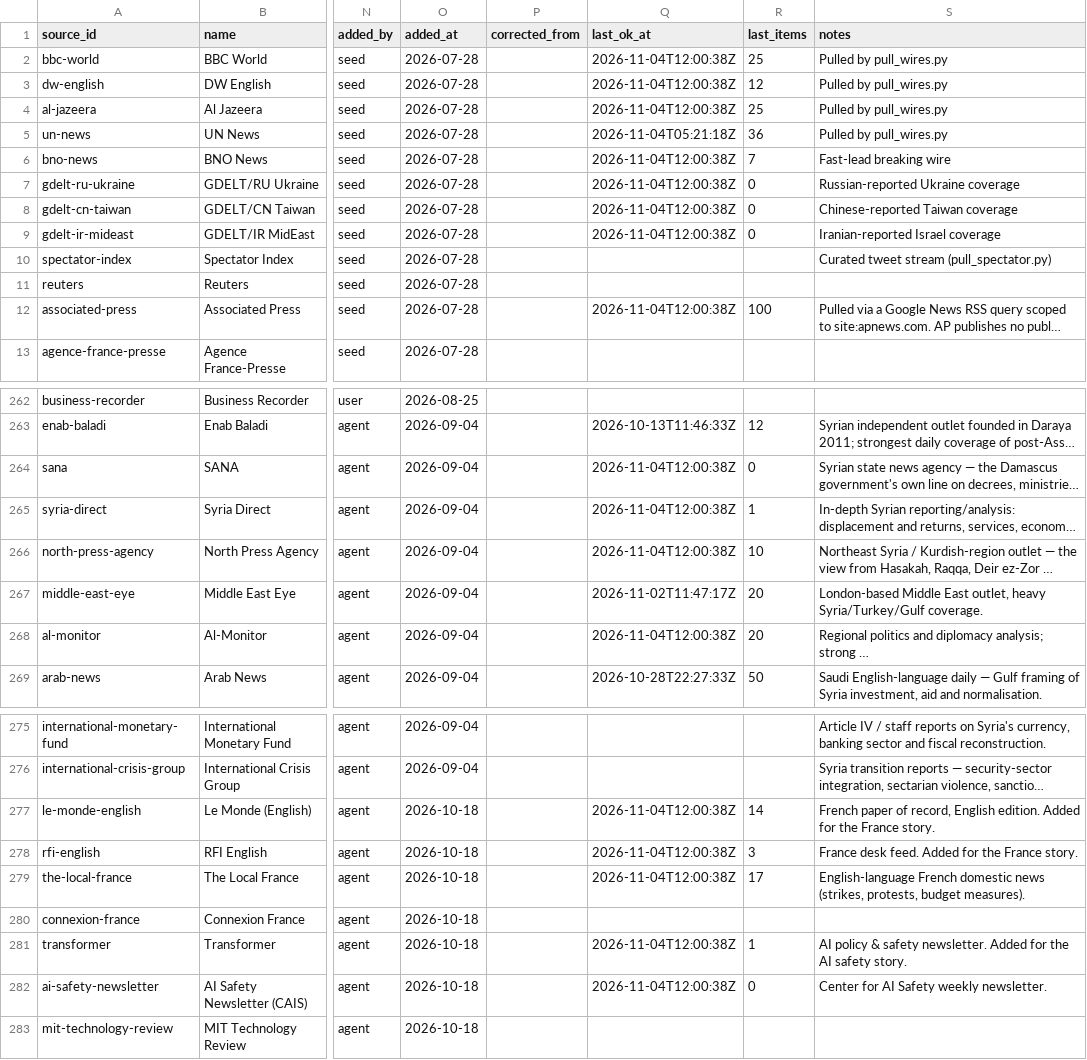
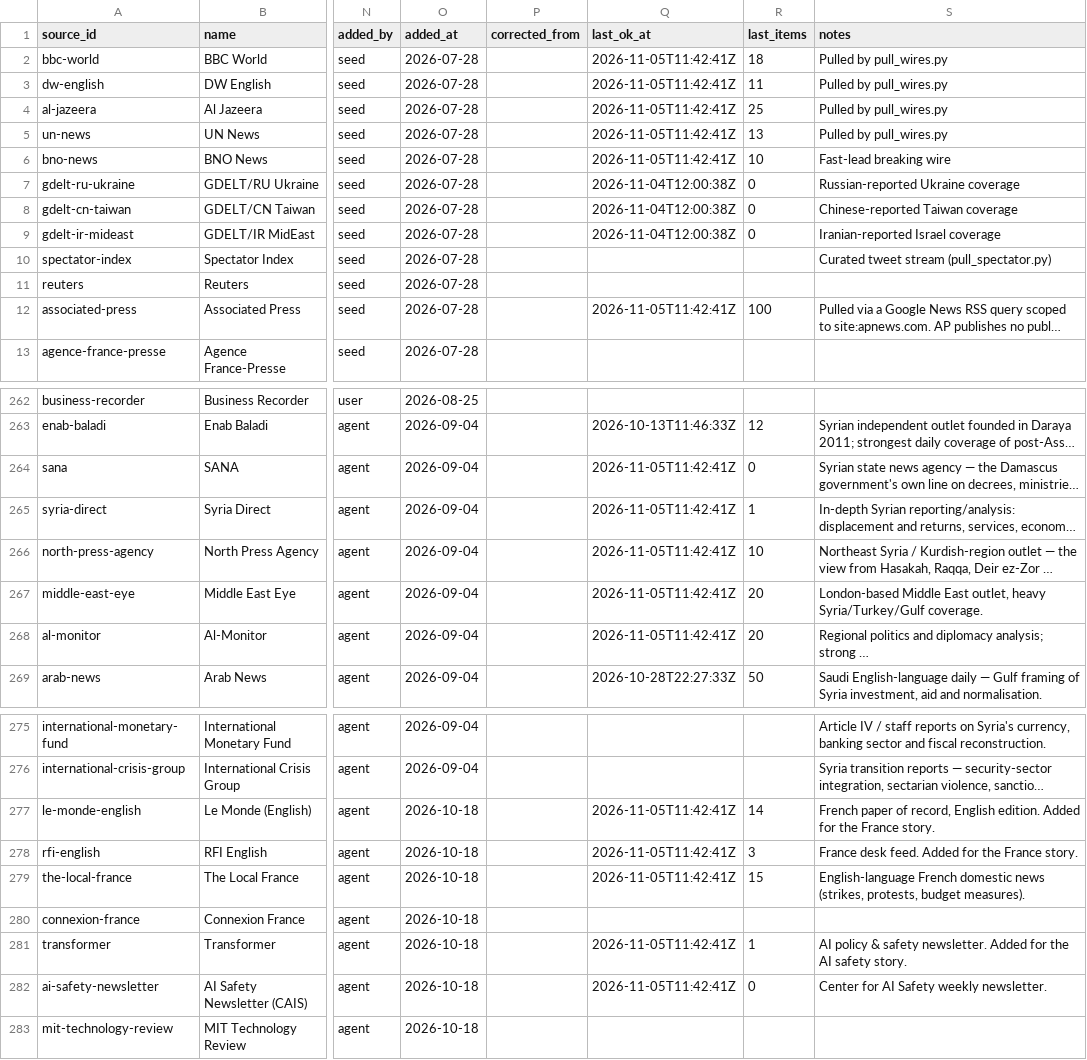
Before and after one commit to chiragr5241/Geopolitics, a CSV file: data/sources.csv, drawn as a sheet; only a part is shown, gaps mark what is left out; long unchanged cells end in …; the diff names each change by its address in the sheet, - before the commit and + after, or states it on an @@ line.

```diff
--- a/data/sources.csv
+++ b/data/sources.csv
-Q2:Q4 (last_ok_at): 2026-11-04T12:00:38Z
+Q2:Q4 (last_ok_at): 2026-11-05T11:42:41Z
-R2 (last_items): 25
+R2 (last_items): 18
-R3 (last_items): 12
+R3 (last_items): 11
-Q5 (last_ok_at): 2026-11-04T05:21:18Z
+Q5 (last_ok_at): 2026-11-05T11:42:41Z
-R5 (last_items): 36
+R5 (last_items): 13
-Q6 (last_ok_at): 2026-11-04T12:00:38Z
+Q6 (last_ok_at): 2026-11-05T11:42:41Z
-R6 (last_items): 7
+R6 (last_items): 10
-Q12 (last_ok_at): 2026-11-04T12:00:38Z
+Q12 (last_ok_at): 2026-11-05T11:42:41Z
-Q264:Q266 (last_ok_at): 2026-11-04T12:00:38Z
+Q264:Q266 (last_ok_at): 2026-11-05T11:42:41Z
-Q267 (last_ok_at): 2026-11-02T11:47:17Z
+Q267 (last_ok_at): 2026-11-05T11:42:41Z
-Q268 (last_ok_at): 2026-11-04T12:00:38Z
+Q268 (last_ok_at): 2026-11-05T11:42:41Z
-Q277:Q279 (last_ok_at): 2026-11-04T12:00:38Z
+Q277:Q279 (last_ok_at): 2026-11-05T11:42:41Z
-R279 (last_items): 17
+R279 (last_items): 15
-Q281:Q282 (last_ok_at): 2026-11-04T12:00:38Z
+Q281:Q282 (last_ok_at): 2026-11-05T11:42:41Z
```
Also changed, not shown: 6 other files.
